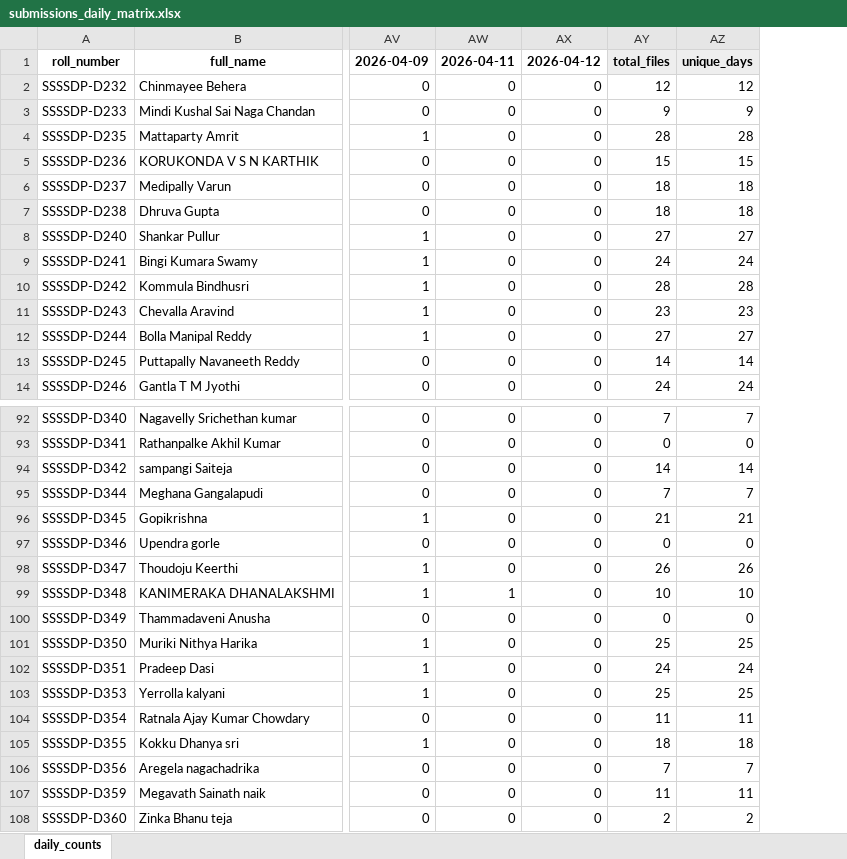
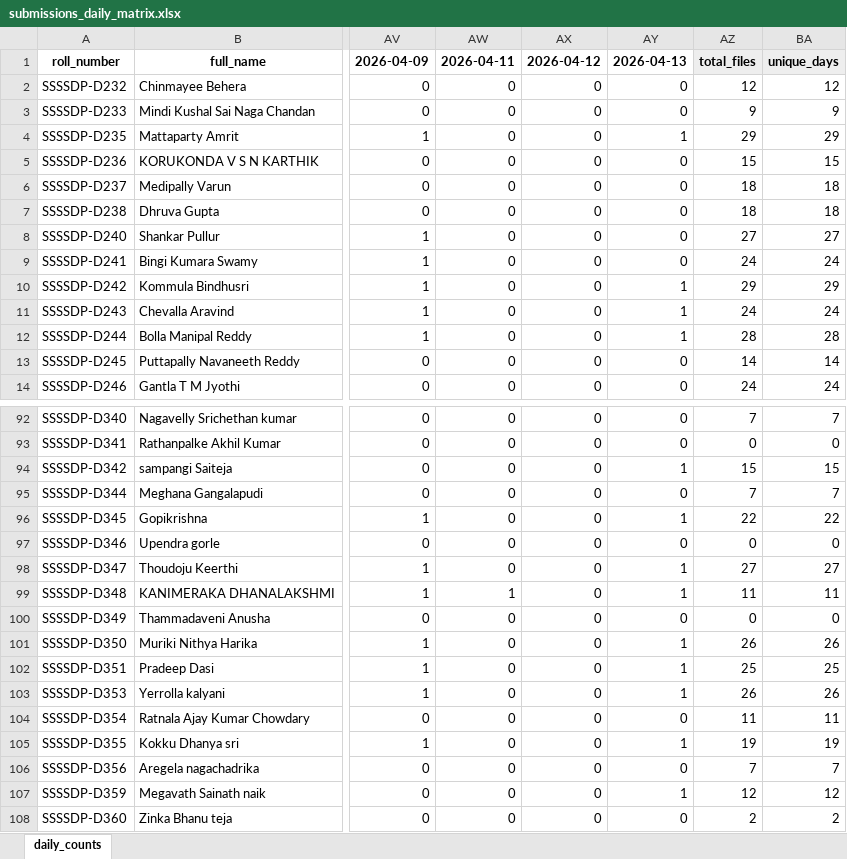
Before and after one commit to EaswarammaPreranaInc/SethuBatch3_DataEngineers, an Excel workbook: reports/submissions_daily_matrix.xlsx, sheet daily_counts, drawn as a sheet; only a part is shown, gaps mark what is left out; values as stored, in another font and other column widths than the file's, no borders; addresses are those after the commit; the diff covers the shown part only; the diff names each change by its address in the sheet, - before the commit and + after, or states it on an @@ line.

```diff
--- a/reports/submissions_daily_matrix.xlsx (sheet daily_counts)
+++ b/reports/submissions_daily_matrix.xlsx (sheet daily_counts)
+column AY, rows 1-14: 2026-04-13 | 0 | 0 | 1 | 0 | 0 | 0 | 0 | 0 | 1 | 1 | 1 | 0 | 0; rows 92-108: 0 | 0 | 1 | 0 | 1 | 0 | 1 | 1 | 0 | 1 | 1 | 1 | 0 | 1 | 0 | 1 | 0
-AZ4: 28
+AZ4: 29
-BA4: 28
+BA4: 29
-AZ10: 28
+AZ10: 29
-BA10: 28
+BA10: 29
-AZ11: 23
+AZ11: 24
-BA11: 23
+BA11: 24
-AZ12: 27
+AZ12: 28
-BA12: 27
+BA12: 28
-AZ94: 14
+AZ94: 15
-BA94: 14
+BA94: 15
-AZ96: 21
+AZ96: 22
-BA96: 21
+BA96: 22
-AZ98: 26
+AZ98: 27
-BA98: 26
+BA98: 27
-AZ99: 10
+AZ99: 11
-BA99: 10
+BA99: 11
-AZ101: 25
+AZ101: 26
-BA101: 25
+BA101: 26
-AZ102: 24
+AZ102: 25
-BA102: 24
+BA102: 25
-AZ103: 25
+AZ103: 26
-BA103: 25
+BA103: 26
-AZ105: 18
+AZ105: 19
-BA105: 18
+BA105: 19
-AZ107: 11
+AZ107: 12
-BA107: 11
+BA107: 12
```
Also changed, not shown: 52 edited cells elsewhere in this sheet, 5 other files.
